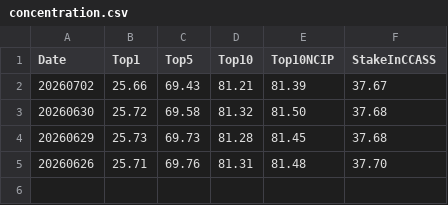
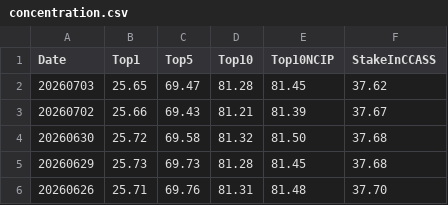
Before and after one commit to khcheung/hkex-reader, a CSV file: output/00005/concentration.csv, drawn as a sheet; the diff names each change by its address in the sheet, - before the commit and + after, or states it on an @@ line.

```diff
--- a/output/00005/concentration.csv
+++ b/output/00005/concentration.csv
+row 2: 20260703 | 25.65 | 69.47 | 81.28 | 81.45 | 37.62
```
Also changed, not shown: output/00001/concentration.csv, output/00002/concentration.csv, 25 other files.
